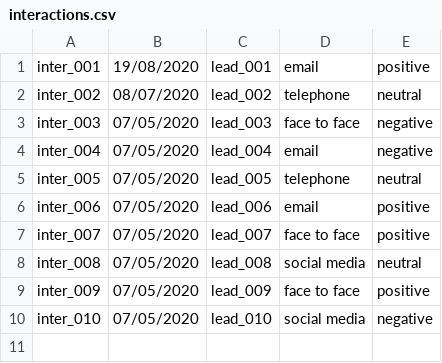
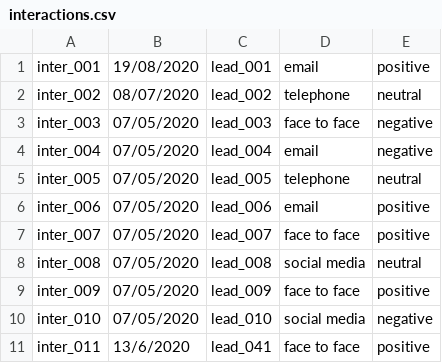
Before and after one commit to Aiden181/Assignment, a CSV file: interactions.csv, drawn as a sheet; the diff names each change by its address in the sheet, - before the commit and + after, or states it on an @@ line.

```diff
--- a/interactions.csv
+++ b/interactions.csv
+row 11: inter_011 | 13/6/2020 | lead_041 | face to face | positive
```
Also changed, not shown: leads.csv, 1 other file.
